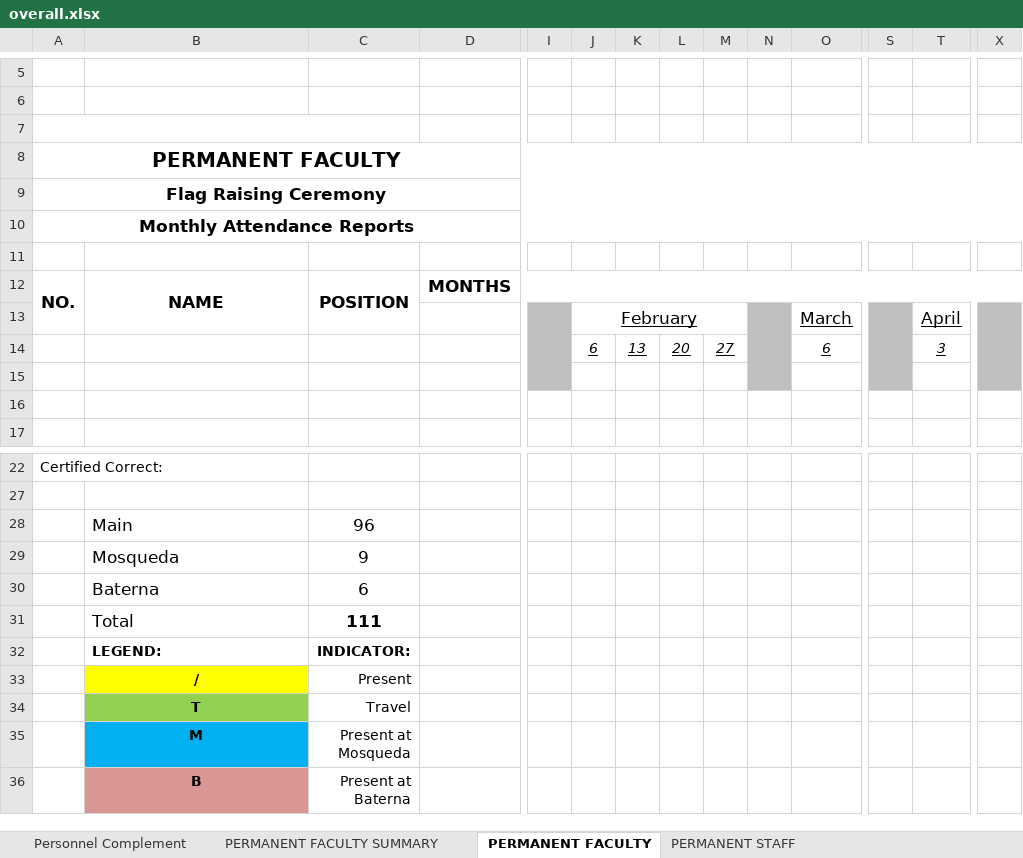
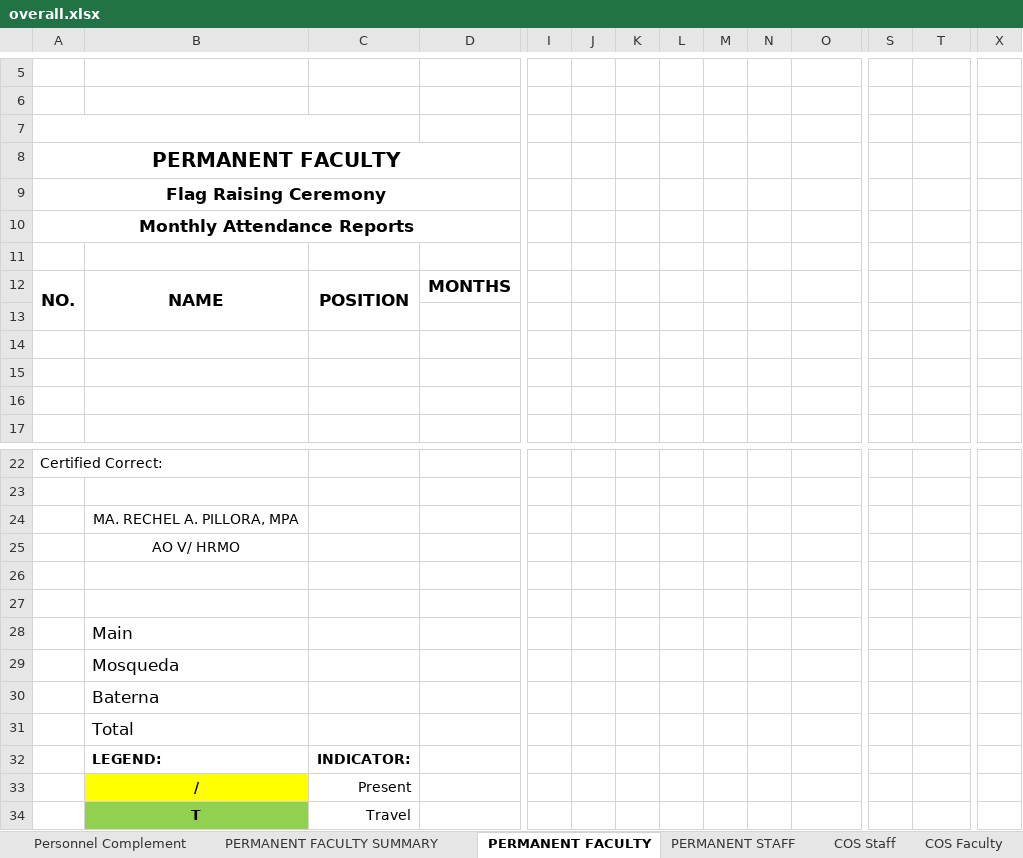
Before and after one commit to kosinix/hris, an Excel workbook: data/view/reports/pm/flag-raising/overall.xlsx, sheet PERMANENT FACULTY, drawn as a sheet; only a part is shown, gaps mark what is left out; the shorter side is filled out with more unchanged rows; values as stored, in another font and other column widths than the file's, no borders; charts and pictures not drawn; removed rows and columns are numbered as before the commit, all else as after; rows hold the shown columns only; the diff covers the shown part only; the diff names each change by its address in the sheet, - before the commit and + after, or states it on an @@ line.

```diff
--- a/data/view/reports/pm/flag-raising/overall.xlsx (sheet PERMANENT FACULTY)
+++ b/data/view/reports/pm/flag-raising/overall.xlsx (sheet PERMANENT FACULTY)
-A8:AC8 merged
+A8:D8 merged
-A9:AC9 merged
+A9:D9 merged
-A10:AC10 merged
+A10:D10 merged
-D12:AC12 merged
-D13:H13 merged
-I13:I15 fill: #BFBFBF
+I13:I15 fill: none
-I13:I15 merged
-row 13:  |  |  |  |  | February |  |  |  |  | March |  | April
+row 13: (empty)
-J13:M13 merged
-N13:N15 fill: #BFBFBF
+N13:N15 fill: none
-N13:N15 merged
-O13:R13 merged
-S13:S15 fill: #BFBFBF
+S13:S15 fill: none
-S13:S15 merged
-T13:W13 merged
-X13:X15 fill: #BFBFBF
+X13:X15 fill: none
-X13:X15 merged
-row 14:  |  |  |  |  | 6 | 13 | 20 | 27 |  | 6 |  | 3
+row 14: (empty)
-row 28:  | Main | 96
-row 29:  | Mosqueda | 9
@@ row 24 unhidden:  | MA. RECHEL A. PILLORA, MPA @@
@@ row 25 unhidden:  | AO V/ HRMO @@
-row 26:  | Baterna | 6
+row 26: (empty)
-row 27:  | Total | 111
+row 27: (empty)
+row 28:  | Main
+row 29:  | Mosqueda
+row 30:  | Baterna
+row 31:  | Total
```
Also changed, not shown: merged cells elsewhere in this sheet, other sheet tabs, charts or pictures, 3 other files.
